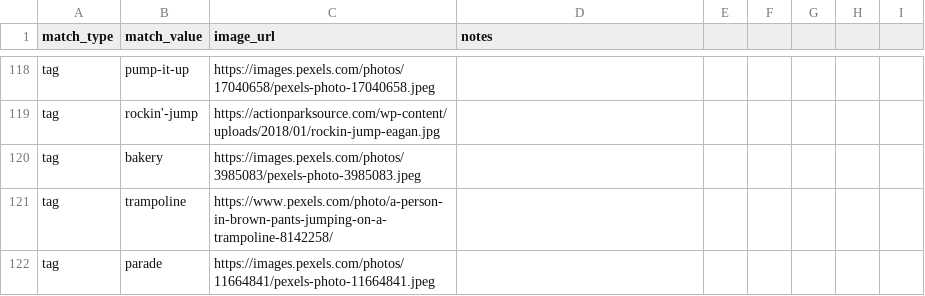
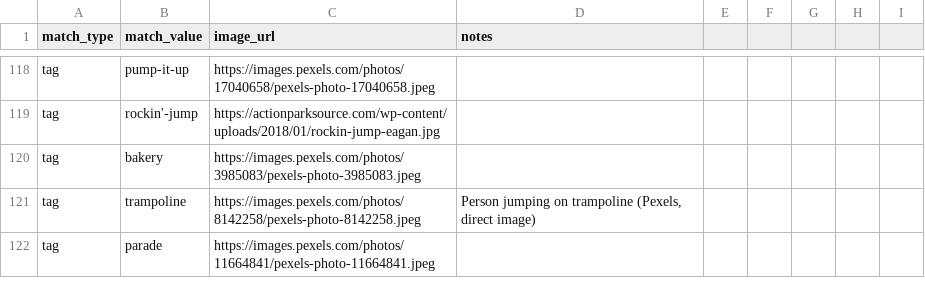
Before and after one commit to avlhohn/msp-family-feed, a CSV file: curated_images.csv, drawn as a sheet; only a part is shown, gaps mark what is left out; the diff covers the shown part only.

Commit message:
Fix 7 broken curated_images.csv image URLs (direct images)

```diff
--- a/curated_images.csv
+++ b/curated_images.csv
@@ -121 +121 @@ tag,bakery,https://images.pexels.com/photos/3985083/pexels-photo-3985083.jpeg
-tag,trampoline,https://www.pexels.com/photo/a-person-in-brown-pants-jumping-on-a-trampoline-8142258/
+tag,trampoline,https://images.pexels.com/photos/8142258/pexels-photo-8142258.jpeg,"Person jumping on trampoline (Pexels, direct image)"
```
Also changed, not shown: 17 edited cells elsewhere in this file.
